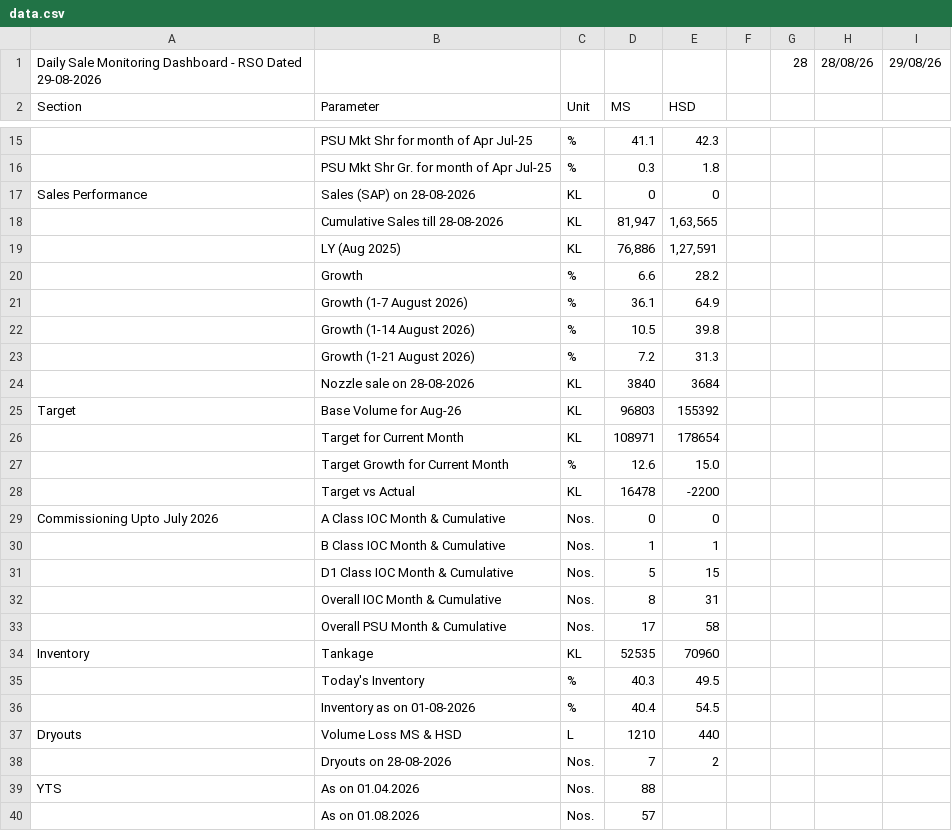
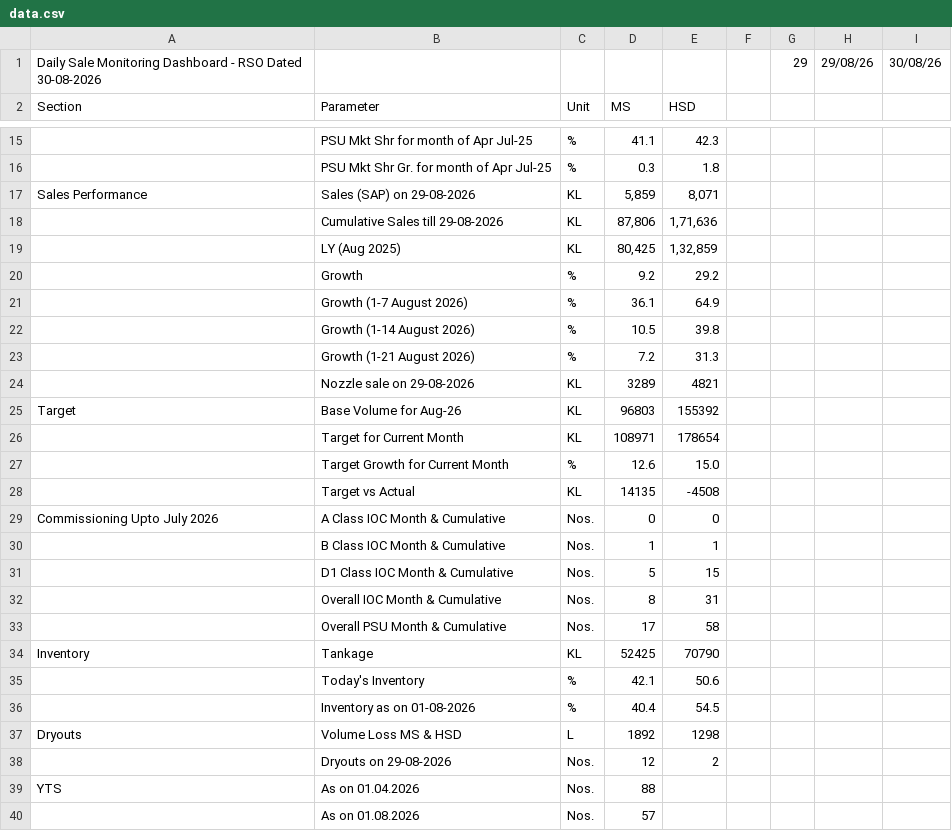
Before and after one commit to shivamindianoil-eng/rso-dashboard, a CSV file: data.csv, drawn as a sheet; only a part is shown, gaps mark what is left out; removed rows and columns are numbered as before the commit, all else as after; the diff names each change by its address in the sheet, - before the commit and + after, or states it on an @@ line.

Commit message:
Add files via upload

```diff
--- a/data.csv
+++ b/data.csv
-row 1: Daily Sale Monitoring Dashboard - RSO Dated 29-08-2026 |  |  |  |  |  | 28 | 28/08/26 | 29/08/26
+row 1: Daily Sale Monitoring Dashboard - RSO Dated 30-08-2026 |  |  |  |  |  | 29 | 29/08/26 | 30/08/26
-B17: Sales (SAP) on 28-08-2026
+B17: Sales (SAP) on 29-08-2026
-D17: 0
+D17: 5,859
-E17: 0
+E17: 8,071
-B18: Cumulative Sales till 28-08-2026
+B18: Cumulative Sales till 29-08-2026
-D18: 81,947
+D18: 87,806
-E18: 1,63,565
+E18: 1,71,636
-D19: 76,886
+D19: 80,425
-E19: 1,27,591
+E19: 1,32,859
-D20: 6.6
+D20: 9.2
-E20: 28.2
+E20: 29.2
-row 24:  | Nozzle sale on 28-08-2026 | KL | 3840 | 3684
+row 24:  | Nozzle sale on 29-08-2026 | KL | 3289 | 4821
-D28: 16478
+D28: 14135
-E28: -2200
+E28: -4508
-D34: 52535
+D34: 52425
-E34: 70960
+E34: 70790
-D35: 40.3
+D35: 42.1
-E35: 49.5
+E35: 50.6
-D37: 1210
+D37: 1892
-E37: 440
+E37: 1298
-B38: Dryouts on 28-08-2026
+B38: Dryouts on 29-08-2026
-D38: 7
+D38: 12
```
